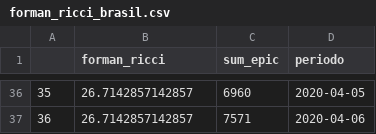
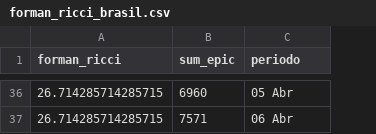
Before and after one commit to edneide/covid-19_Pernambuco, a CSV file: curvatura_ricci/forman_ricci_brasil.csv, drawn as a sheet; only a part is shown, gaps mark what is left out; removed rows and columns are numbered as before the commit, all else as after; the diff covers the shown part only; the diff names each change by its address in the sheet, - before the commit and + after, or states it on an @@ line.

```diff
--- a/curvatura_ricci/forman_ricci_brasil.csv
+++ b/curvatura_ricci/forman_ricci_brasil.csv
-column A, rows 36-37: 35 | 36
-A36:A37 (forman_ricci): 26.7142857142857
+A36:A37 (forman_ricci): 26.714285714285715
-C36 (periodo): 2020-04-05
+C36 (periodo): 05 Abr
-C37 (periodo): 2020-04-06
+C37 (periodo): 06 Abr
```
Also changed, not shown: 68 edited cells elsewhere in this file, curvatura_ricci/forman_ricci_mundial.csv, 2 other files.
